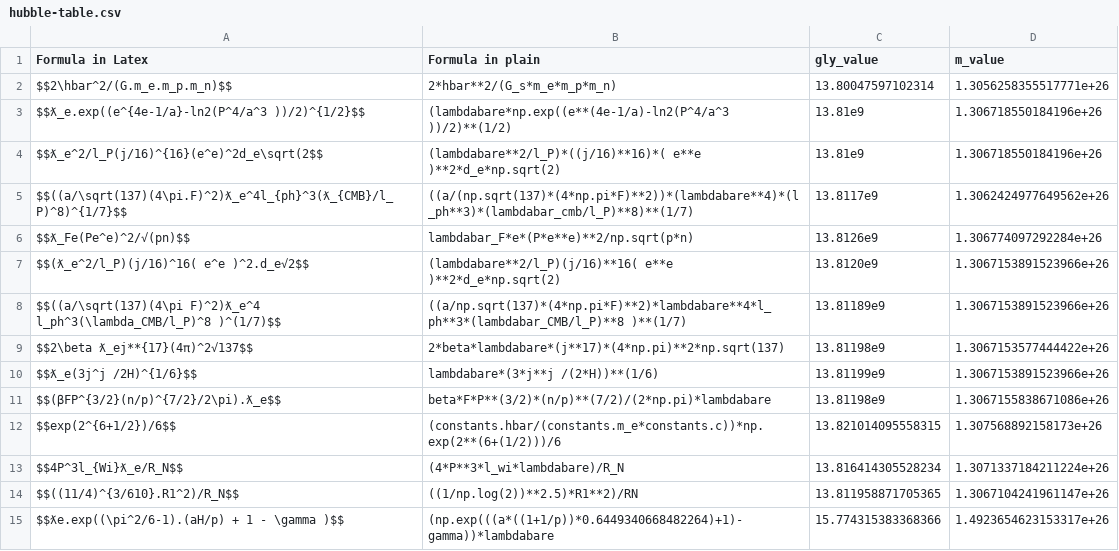
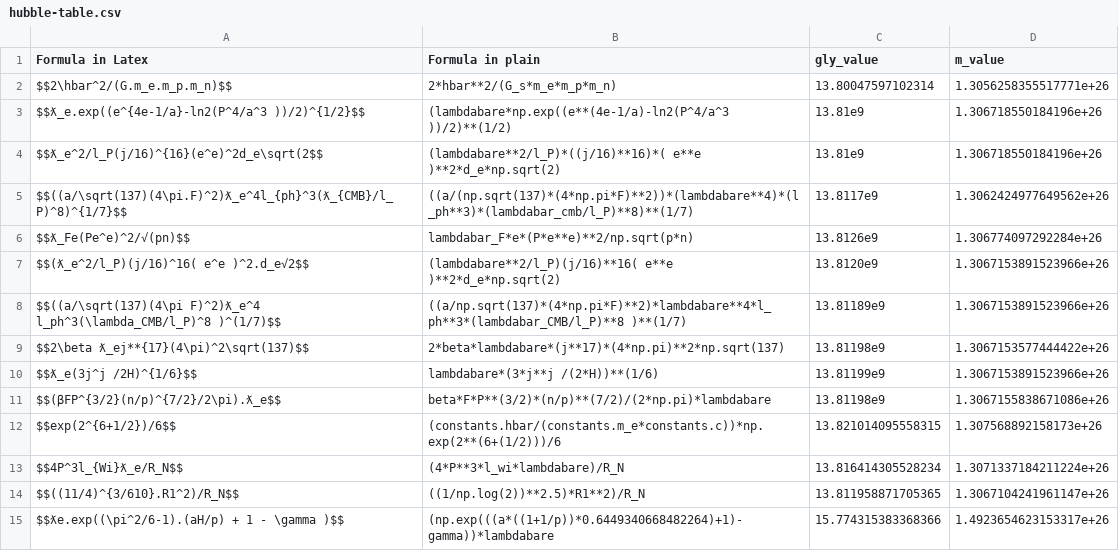
Before and after one commit to LaGuer/hubble-table, a CSV file: hubble-table.csv, drawn as a sheet.

Commit message:
Update hubble-table.csv

```diff
--- a/hubble-table.csv
+++ b/hubble-table.csv
@@ -8,3 +8,3 @@ $$(ƛ_e^2/l_P)(j/16)^16( e^e )^2.d_e√2$$, (lambdabare**2/l_P)(j/16)**16( e**e
 $$((a/\sqrt(137)(4\pi F)^2)ƛ_e^4 l_ph^3(\lambda_CMB/l_P)^8 )^(1/7)$$, ((a/np.sqrt(137)*(4*np.pi*F)**2)*lambdabare**4*l_ph**3*(lambdabar_CMB/l_P)**8 )**(1/7), 13.81189e9, 1.3067153891523966e+26
-$$2\beta ƛ_ej**{17}(4π)^2√137$$, 2*beta*lambdabare*(j**17)*(4*np.pi)**2*np.sqrt(137),  13.81198e9, 1.3067153577444422e+26
+$$2\beta ƛ_ej**{17}(4\pi)^2\sqrt(137)$$, 2*beta*lambdabare*(j**17)*(4*np.pi)**2*np.sqrt(137),  13.81198e9, 1.3067153577444422e+26
 $$ƛ_e(3j^j /2H)^{1/6}$$, lambdabare*(3*j**j /(2*H))**(1/6), 13.81199e9, 1.3067153891523966e+26
@@ -13,3 +13,3 @@ $$exp(2^{6+1/2})/6$$, (constants.hbar/(constants.m_e*constants.c))*np.exp(2**(6+
 $$4P^3l_{Wi}ƛ_e/R_N$$, (4*P**3*l_wi*lambdabare)/R_N, 13.816414305528234, 1.3071337184211224e+26
-$$((11/4)^{3/610}.R1^2)/R_N$$, ((1/np.log(2))**2.5)*R1**2)/RN, 13.811958871705365, 1.3067104241961147e+26
+$$((11/4)^{3/610}.R1^2)/R_N$$, ((1/np.log(2))**2.5)*R1**2)/R_N, 13.811958871705365, 1.3067104241961147e+26
 $$ƛe.exp((\pi^2/6-1).(aH/p) + 1 - \gamma )$$, (np.exp(((a*((1+1/p))*0.6449340668482264)+1)-gamma))*lambdabare, 15.774315383368366, 1.4923654623153317e+26
```
